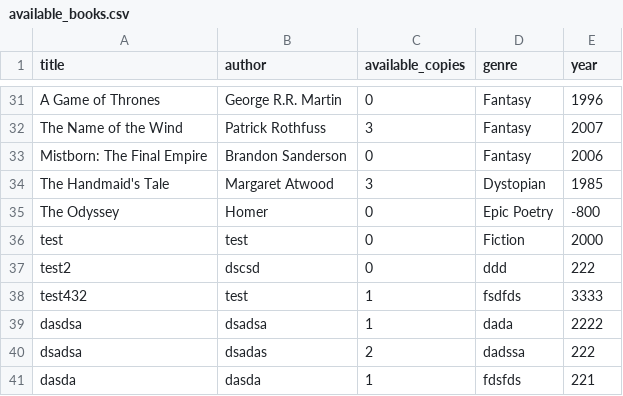
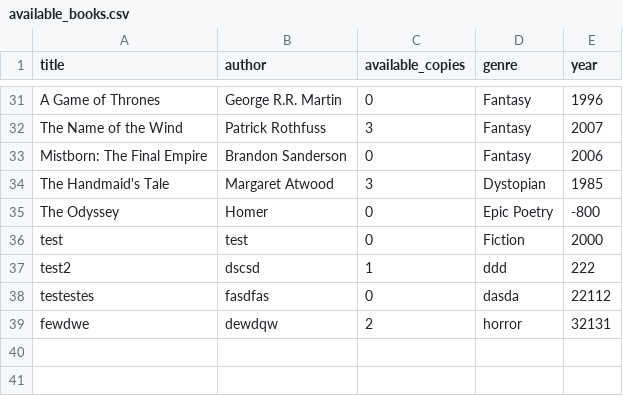
Before and after one commit to davidkitinberg/OOP-EX3, a CSV file: csv_files/available_books.csv, drawn as a sheet; only a part is shown, gaps mark what is left out.

```diff
--- a/csv_files/available_books.csv
+++ b/csv_files/available_books.csv
@@ -36,6 +36,4 @@ The Odyssey,Homer,0,Epic Poetry,-800
 test,test,0,Fiction,2000
-test2,dscsd,0,ddd,222
-test432,test,1,fsdfds,3333
-dasdsa,dsadsa,1,dada,2222
-dsadsa,dsadas,2,dadssa,222
-dasda,dasda,1,fdsfds,221
+test2,dscsd,1,ddd,222
+testestes,fasdfas,0,dasda,22112
+fewdwe,dewdqw,2,horror,32131
```
Also changed, not shown: csv_files/books.csv, 4 other files.
